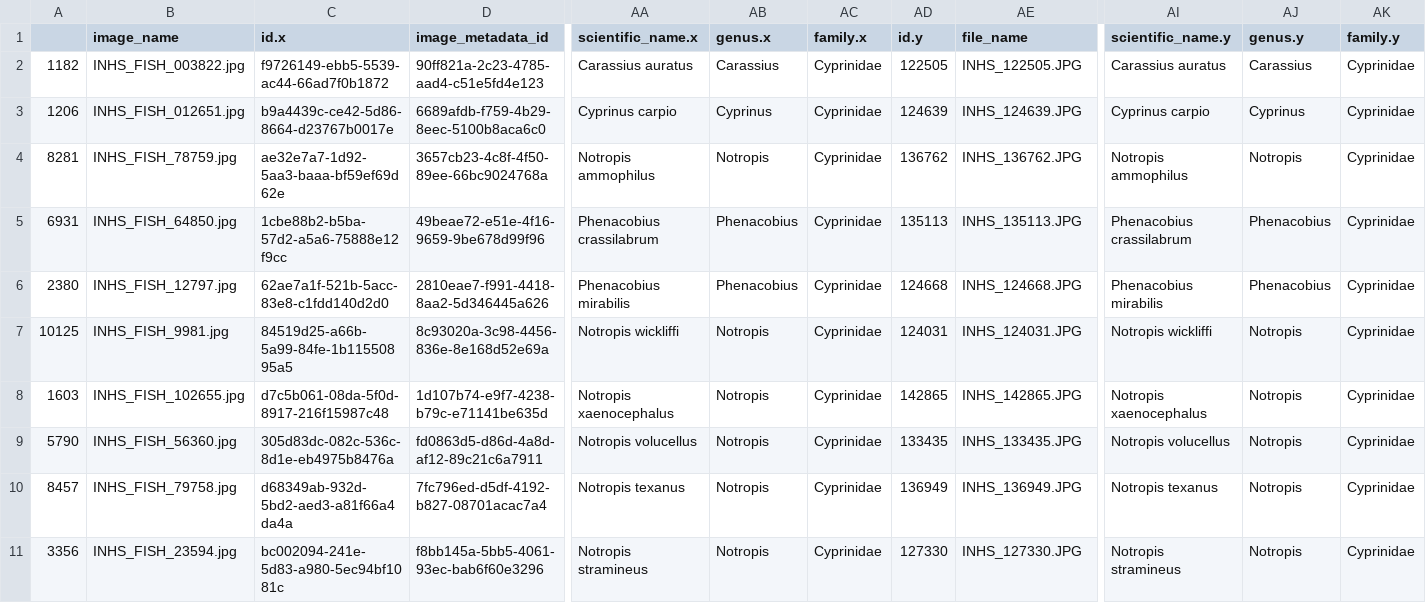
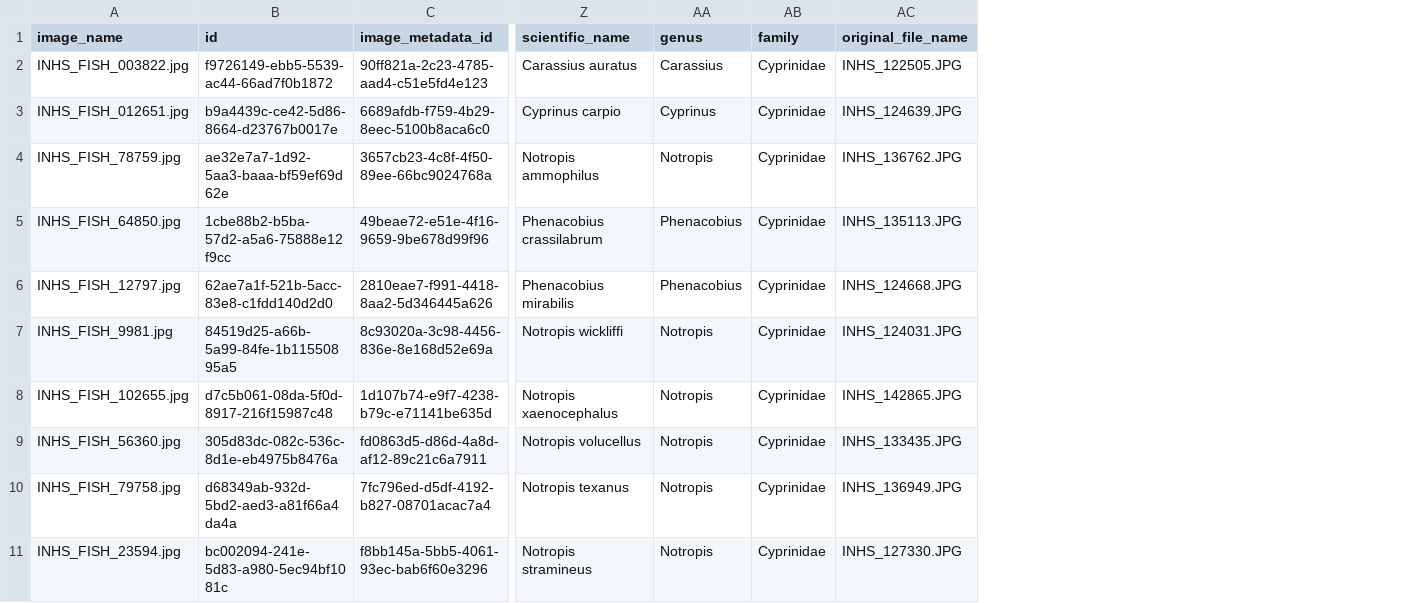
Before and after one commit to thibaulttabarin/minnowTraits, a CSV file: minnows.10.test.csv, drawn as a sheet; only a part is shown, gaps mark what is left out; removed rows and columns are numbered as before the commit, all else as after; the diff names each change by its address in the sheet, - before the commit and + after, or states it on an @@ line.

Commit message:
Update minnows.10.test.csv

```diff
--- a/minnows.10.test.csv
+++ b/minnows.10.test.csv
-column A, rows 2-11: 1182 | 1206 | 8281 | 6931 | 2380 | 10125 | 1603 | 5790 | 8457 | 3356
-column AD (id.y), rows 2-11: 122505 | 124639 | 136762 | 135113 | 124668 | 124031 | 142865 | 133435 | 136949 | 127330
-column AI (scientific_name.y), rows 2-11: Carassius auratus | Cyprinus carpio | Notropis ammophilus | Phenacobius crassilabrum | Phenacobius mirabilis | Notropis wickliffi | Notropis xaenocephalus | Notropis volucellus | Notropis texanus | Notropis stramineus
-column AJ (genus.y), rows 2-11: Carassius | Cyprinus | Notropis | Phenacobius | Phenacobius | Notropis | Notropis | Notropis | Notropis | Notropis
-column AK (family.y), rows 2-11: all Cyprinidae
-B1: id.x
+B1: id
-Z1: scientific_name.x
+Z1: scientific_name
-AA1: genus.x
+AA1: genus
-AB1: family.x
+AB1: family
-AC1: file_name
+AC1: original_file_name
```
